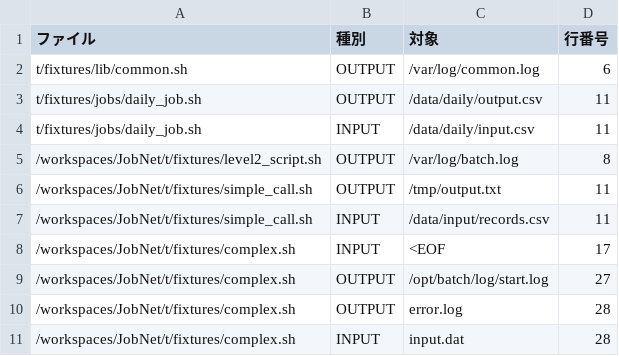
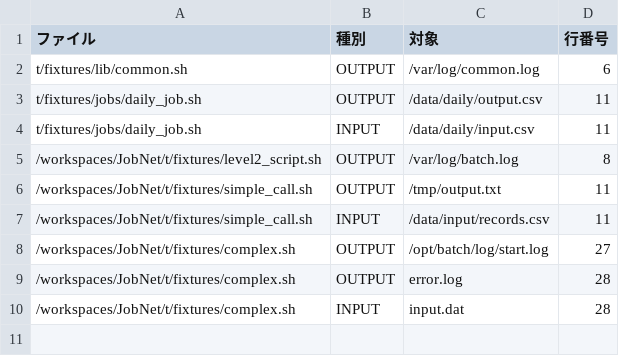
Before and after one commit to takuma0222/JobNet, a CSV file: t/actual_output/file_io.csv, drawn as a sheet; the diff names each change by its address in the sheet, - before the commit and + after, or states it on an @@ line.

Commit message:
Fix false positive: Exclude here-document markers from file input detection
- Change input redirection regex to exclude << (here-document)
- Prevents <EOF and similar here-document markers from being detected as file input

This fixes the issue where 'cat <<EOF' was incorrectly detected as reading a file named '<EOF'.

```diff
--- a/t/actual_output/file_io.csv
+++ b/t/actual_output/file_io.csv
-row 8: /workspaces/JobNet/t/fixtures/complex.sh | INPUT | <EOF | 17
```
Also changed, not shown: 4 other files.
